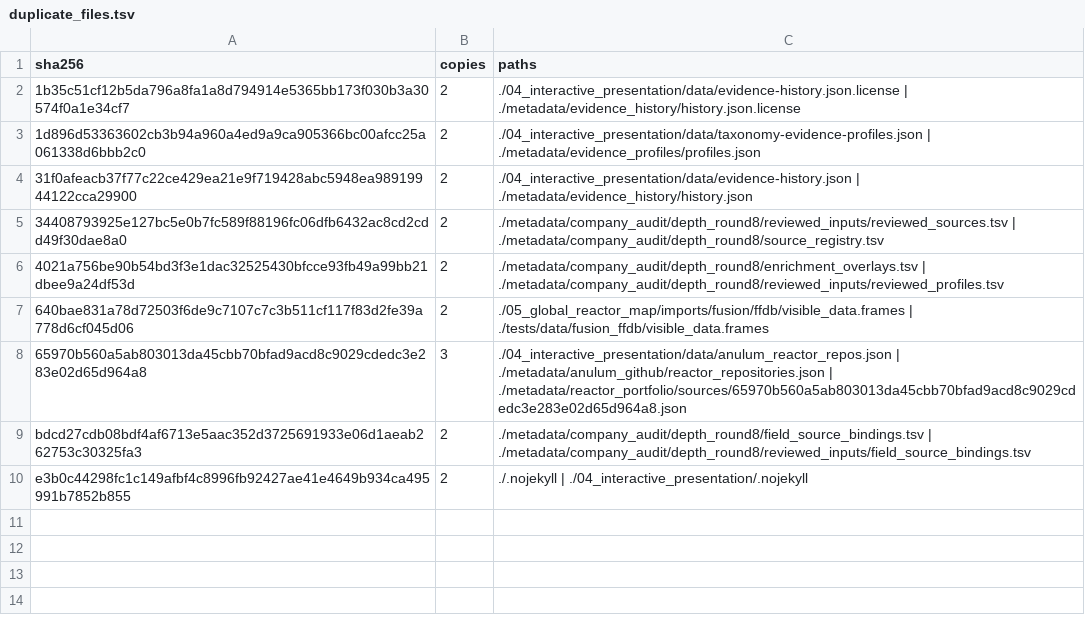
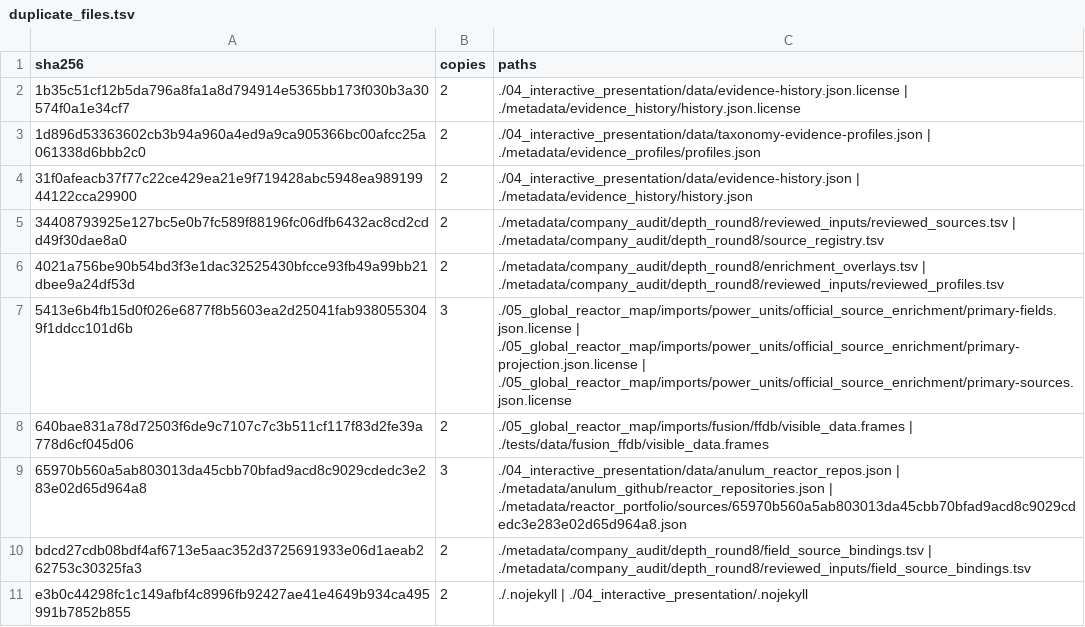
Before and after one commit to anulum/atlas-reactorum, a TSV file: metadata/duplicate_files.tsv, drawn as a sheet; the diff names each change by its address in the sheet, - before the commit and + after, or states it on an @@ line.

Commit message:
feat(power): retain complete source-scoped unit field decisions
Reconcile all930 original operator/class gaps with54 qualified fills,
35held candidates and841 bounded unknowns. Preserve original GEM bytes,
known cells and tracker stages; distinguish historical, intended and
licensed roles from physical generation and independent acceptance.

Bind the complete offline product to original producer inputs. Carry all
decisions through actual map details, schema1.4 and CSV/JSON downloads.
Python, Node and classic browser contracts share mutation/refusal cases.
Benchmark all1823units against3294ef5: Python34.28->230.12ms;
native Node3.80->19.43ms; actual JSDOM classic3.19->191.24ms.
Full correctness/coverage matrices run on hosted GitHub runners.

Authored by Anulum Fortis & Arcane Sapience (protoscience@anulum.li)
Seat: 01a115d8

```diff
--- a/metadata/duplicate_files.tsv
+++ b/metadata/duplicate_files.tsv
+row 7: 5413e6b4fb15d0f026e6877f8b5603ea2d25041fab9380553049f1ddcc101d6b | 3 | ./05_global_reactor_map/imports/power_units/official_source_enrichment/primary-fields.json.license | ./05_global_reactor_map/imports/power_units/official_source_enrichment/primary-projection.json.license | ./05_global_reactor_map/imports/power_units/official_source_enrichment/primary-sources.json.license
```
Also changed, not shown: metadata/library_inventory.tsv, 51 other files.
